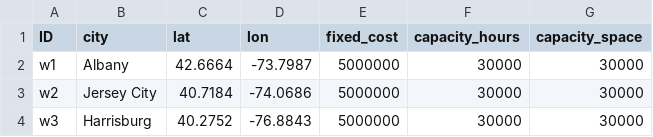
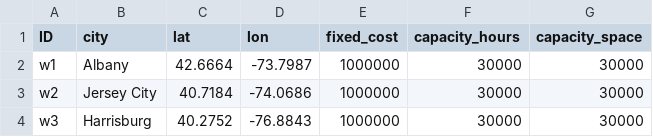
Before and after one commit to scm275/problem_sets_scm275, a CSV file: gen_scnd_demand/warehouses.csv, drawn as a sheet.

Commit message:
update

```diff
--- a/gen_scnd_demand/warehouses.csv
+++ b/gen_scnd_demand/warehouses.csv
@@ -1,4 +1,4 @@
 ID,city,lat,lon,fixed_cost,capacity_hours,capacity_space
-w1,Albany,42.6664,-73.7987,5000000,30000,30000
-w2,Jersey City,40.7184,-74.0686,5000000,30000,30000
-w3,Harrisburg,40.2752,-76.8843,5000000,30000,30000
+w1,Albany,42.6664,-73.7987,1000000,30000,30000
+w2,Jersey City,40.7184,-74.0686,1000000,30000,30000
+w3,Harrisburg,40.2752,-76.8843,1000000,30000,30000
```
